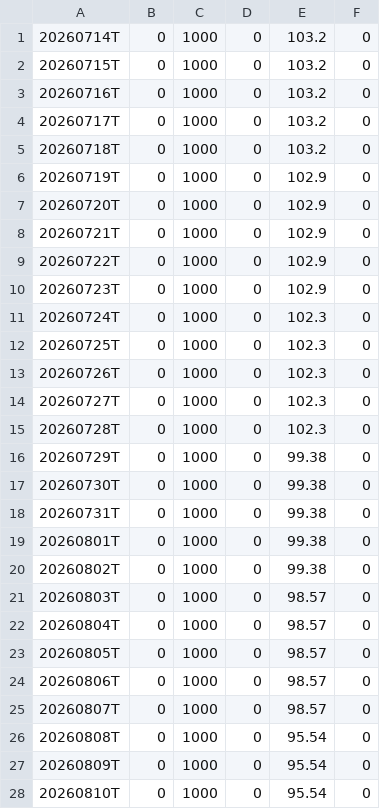
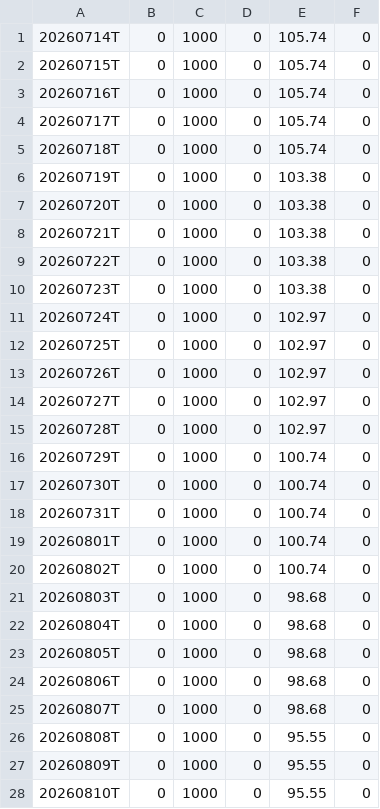
Before and after one commit to OzanTM/seed_ozantm_rs_rating, a CSV file: data/RSRATING_SECTORS_SHORT_TERM.csv, drawn as a sheet; only a part is shown; the diff covers the shown part only.

```diff
--- a/data/RSRATING_SECTORS_SHORT_TERM.csv
+++ b/data/RSRATING_SECTORS_SHORT_TERM.csv
@@ -1,28 +1,28 @@
-20260714T,0,1000,0,103.2,0
-20260715T,0,1000,0,103.2,0
-20260716T,0,1000,0,103.2,0
-20260717T,0,1000,0,103.2,0
-20260718T,0,1000,0,103.2,0
-20260719T,0,1000,0,102.9,0
-20260720T,0,1000,0,102.9,0
-20260721T,0,1000,0,102.9,0
-20260722T,0,1000,0,102.9,0
-20260723T,0,1000,0,102.9,0
-20260724T,0,1000,0,102.3,0
-20260725T,0,1000,0,102.3,0
-20260726T,0,1000,0,102.3,0
-20260727T,0,1000,0,102.3,0
-20260728T,0,1000,0,102.3,0
-20260729T,0,1000,0,99.38,0
-20260730T,0,1000,0,99.38,0
-20260731T,0,1000,0,99.38,0
-20260801T,0,1000,0,99.38,0
-20260802T,0,1000,0,99.38,0
-20260803T,0,1000,0,98.57,0
-20260804T,0,1000,0,98.57,0
-20260805T,0,1000,0,98.57,0
-20260806T,0,1000,0,98.57,0
-20260807T,0,1000,0,98.57,0
-20260808T,0,1000,0,95.54,0
-20260809T,0,1000,0,95.54,0
-20260810T,0,1000,0,95.54,0
+20260714T,0,1000,0,105.74,0
+20260715T,0,1000,0,105.74,0
+20260716T,0,1000,0,105.74,0
+20260717T,0,1000,0,105.74,0
+20260718T,0,1000,0,105.74,0
+20260719T,0,1000,0,103.38,0
+20260720T,0,1000,0,103.38,0
+20260721T,0,1000,0,103.38,0
+20260722T,0,1000,0,103.38,0
+20260723T,0,1000,0,103.38,0
+20260724T,0,1000,0,102.97,0
+20260725T,0,1000,0,102.97,0
+20260726T,0,1000,0,102.97,0
+20260727T,0,1000,0,102.97,0
+20260728T,0,1000,0,102.97,0
+20260729T,0,1000,0,100.74,0
+20260730T,0,1000,0,100.74,0
+20260731T,0,1000,0,100.74,0
+20260801T,0,1000,0,100.74,0
+20260802T,0,1000,0,100.74,0
+20260803T,0,1000,0,98.68,0
+20260804T,0,1000,0,98.68,0
+20260805T,0,1000,0,98.68,0
+20260806T,0,1000,0,98.68,0
+20260807T,0,1000,0,98.68,0
+20260808T,0,1000,0,95.55,0
+20260809T,0,1000,0,95.55,0
+20260810T,0,1000,0,95.55,0
```
Also changed, not shown: 7 edited cells elsewhere in this file, data/RSRATING.csv, data/RSRATING_SECTORS.csv, 3 other files.
